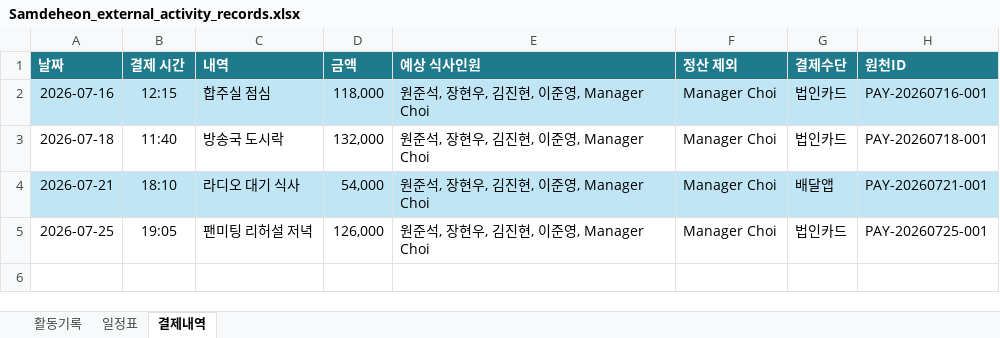
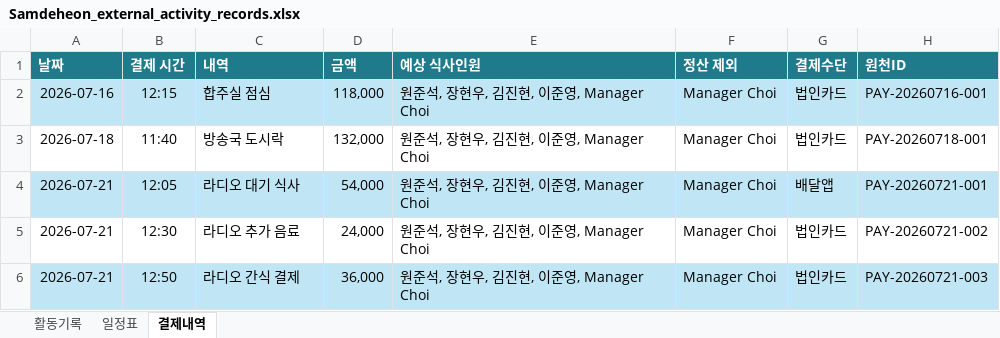
Before and after one commit to JoonseokWon/Sik-B, an Excel workbook: sample-data/아이돌 출퇴근 정보/Samdeheon_external_activity_records.xlsx, sheet 결제내역, drawn as a sheet; values as stored, in another font and other column widths than the file's, no borders; table styles not drawn; addresses are those after the commit; the diff names each change by its address in the sheet, - before the commit and + after, or states it on an @@ line.

```diff
--- a/sample-data/아이돌 출퇴근 정보/Samdeheon_external_activity_records.xlsx (sheet 결제내역)
+++ b/sample-data/아이돌 출퇴근 정보/Samdeheon_external_activity_records.xlsx (sheet 결제내역)
-B4 (결제 시간): 18:10
+B4 (결제 시간): 12:05
+row 5: 2026-07-21 | 12:30 | 라디오 추가 음료 | 24,000 | 원준석, 장현우, 김진현, 이준영, Manager Choi | Manager Choi | 법인카드 | PAY-20260721-002
-A6 (날짜): 2026-07-25
+A6 (날짜): 2026-07-21
-A6:H6 fill: none
+A6:H6 fill: #C0E6F5
-B6 (결제 시간): 19:05
+B6 (결제 시간): 12:50
-C6 (내역): 팬미팅 리허설 저녁
+C6 (내역): 라디오 간식 결제
-D6 (금액): 126,000
+D6 (금액): 36,000
-H6 (원천ID): PAY-20260725-001
+H6 (원천ID): PAY-20260721-003
```
Also changed, not shown: sheet 활동기록, sheet 일정표, sample-data/식사 정보/Food-Fee_아이돌_식사_샘플데이터.xlsx, sample-data/아이돌 출퇴근 정보/Samildol_external_activity_records.xlsx, 3 other files.
